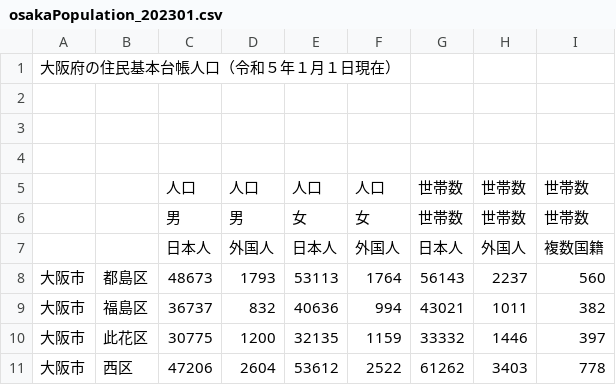
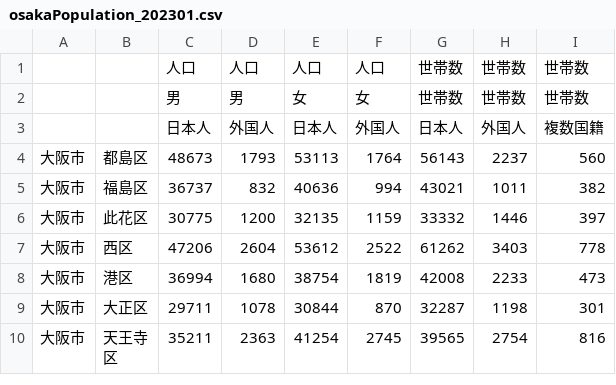
Before and after one commit to yyamanouchi37/JavaPGTest, a CSV file: Input/Osaka/Populations/osakaPopulation_202301.csv, drawn as a sheet; only a part is shown; the shorter side is filled out with more unchanged rows.

```diff
--- a/Input/Osaka/Populations/osakaPopulation_202301.csv
+++ b/Input/Osaka/Populations/osakaPopulation_202301.csv
@@ -1,5 +1 @@
-大阪府の住民基本台帳人口（令和５年１月１日現在）,,,,,,,,
-,,,,,,,,
-,,,,,,,,
-,,,,,,,,
 ,,人口,人口,人口,人口,世帯数,世帯数,世帯数
```
Also changed, not shown: Input/Osaka/Populations/osakaPopulation_201301.csv, Input/Osaka/Populations/osakaPopulation_201401.csv, 8 other files.
